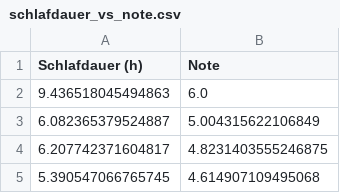
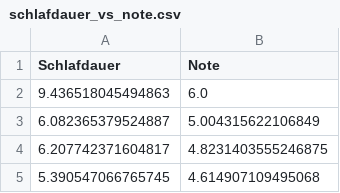
Before and after one commit to CyrilBlum/LeeTeX, a CSV file: GrundlagenInfo/10_AusDatenLernen/Data/schlafdauer_vs_note.csv, drawn as a sheet; only a part is shown.

```diff
--- a/GrundlagenInfo/10_AusDatenLernen/Data/schlafdauer_vs_note.csv
+++ b/GrundlagenInfo/10_AusDatenLernen/Data/schlafdauer_vs_note.csv
@@ -1,2 +1,2 @@
-Schlafdauer (h),Note
+Schlafdauer,Note
 9.436518045494863,6.0
```
Also changed, not shown: 13 other files.
